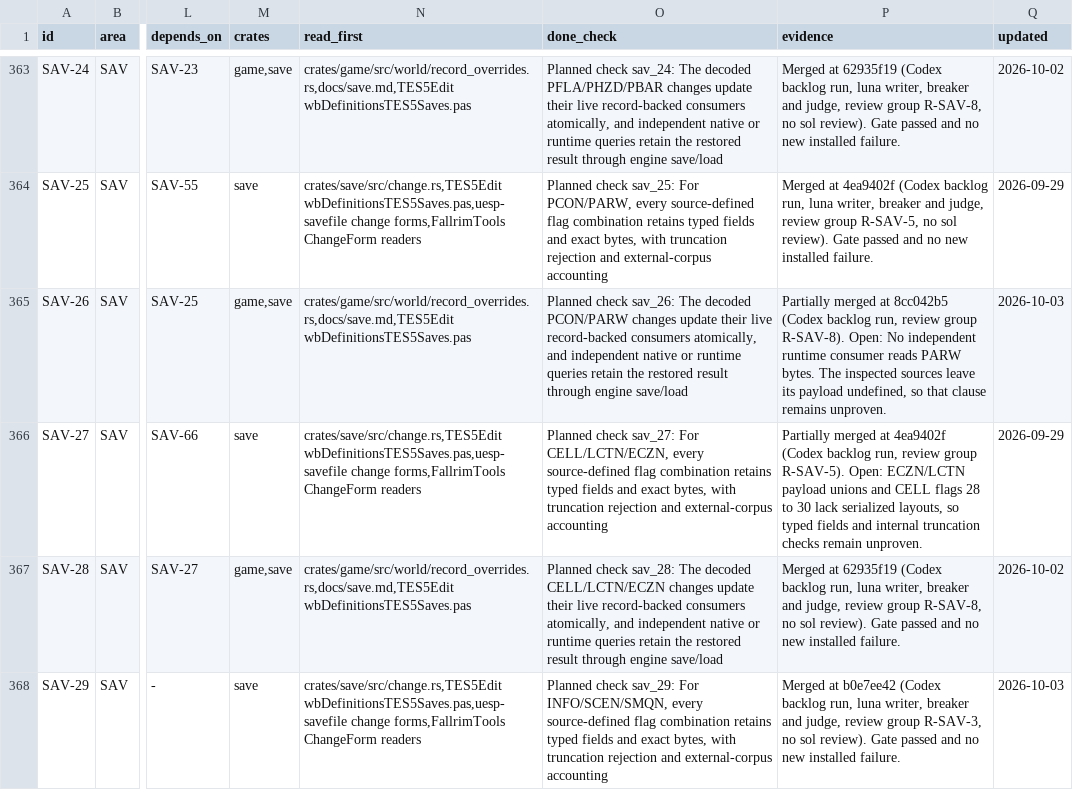
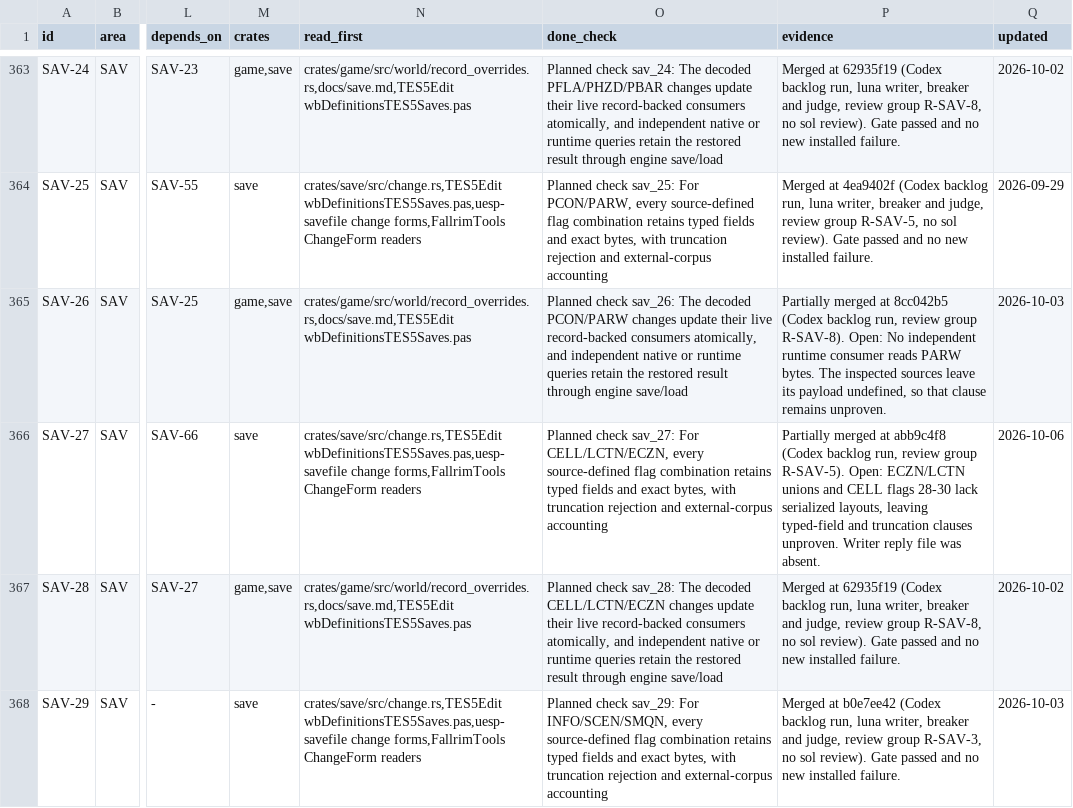
Before and after one commit to earthbone/earthbone-engine, a CSV file: BACKLOG.csv, drawn as a sheet; only a part is shown, gaps mark what is left out; the diff names each change by its address in the sheet, - before the commit and + after, or states it on an @@ line.

Commit message:
Record SAV-27 from review group R-SAV-5

```diff
--- a/BACKLOG.csv
+++ b/BACKLOG.csv
-P366 (evidence): …merged at 4ea9402f (Codex backlog run, review group R-SAV-5). Open: ECZN/LCTN payload unions and CELL flags 28 to 30 lack serialized layouts, so typed fields and internal truncation checks remain unproven.
+P366 (evidence): …merged at abb9c4f8 (Codex backlog run, review group R-SAV-5). Open: ECZN/LCTN unions and CELL flags 28-30 lack serialized layouts, leaving typed-field and truncation clauses unproven. Writer reply file was absent.
-Q366 (updated): 2026-09-29
+Q366 (updated): 2026-10-06
```
